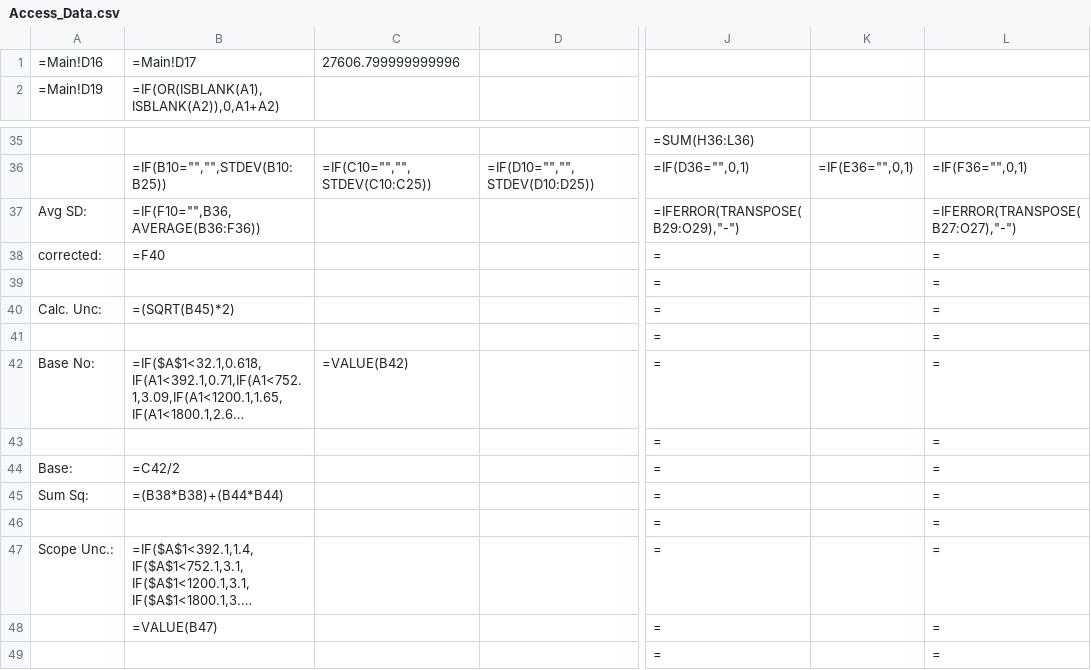
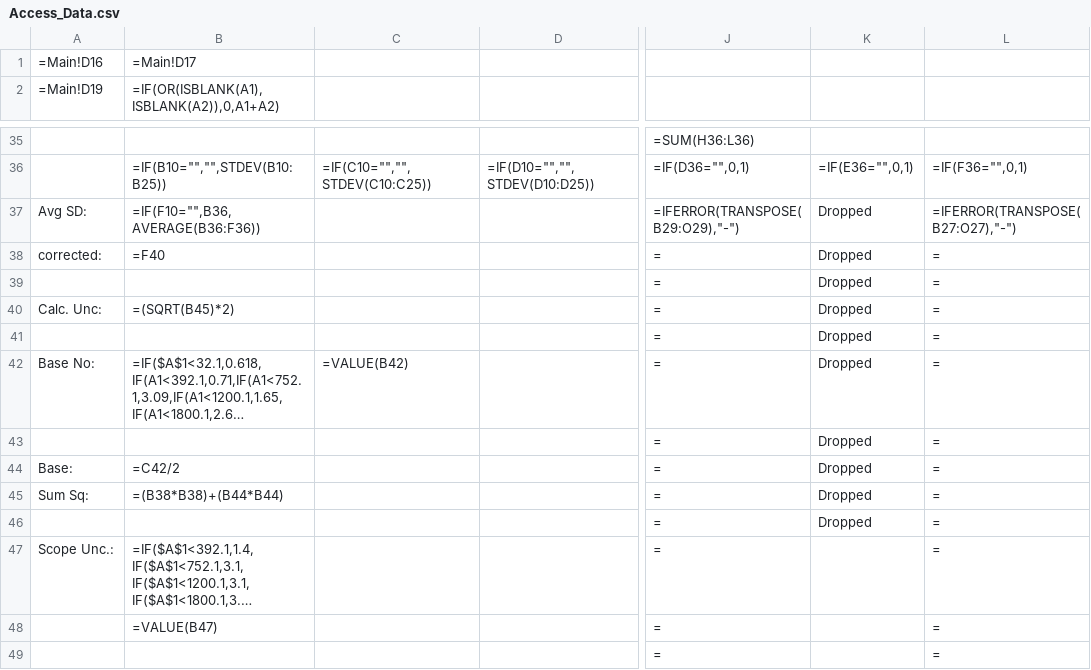
Before and after one commit to Johnson-Gage-Inspection-Inc/xl-TUS, a CSV file: exploded/00 TUS cert/sheets/Access_Data.csv, drawn as a sheet; only a part is shown, gaps mark what is left out; long unchanged cells end in …; the diff names each change by its address in the sheet, - before the commit and + after, or states it on an @@ line.

```diff
--- a/exploded/00 TUS cert/sheets/Access_Data.csv
+++ b/exploded/00 TUS cert/sheets/Access_Data.csv
-C1: 27606.799999999996
+C1: (empty)
-K37:K46: (empty)
+K37:K46: Dropped
```
Also changed, not shown: exploded/00 TUS cert/sheets/CERT.csv, exploded/00 TUS cert/sheets/Data_Sheet.csv, 8 other files.
